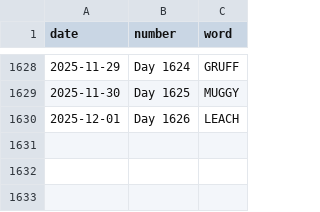
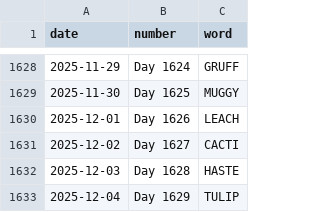
Before and after one commit to JacobLeeBrown/HackerRanks_Python, a CSV file: forfun/wordle/used_words.csv, drawn as a sheet; only a part is shown, gaps mark what is left out; the diff names each change by its address in the sheet, - before the commit and + after, or states it on an @@ line.

Commit message:
Another day, another Wordle

```diff
--- a/forfun/wordle/used_words.csv
+++ b/forfun/wordle/used_words.csv
+row 1631: 2025-12-02 | Day 1627 | CACTI
+row 1632: 2025-12-03 | Day 1628 | HASTE
+row 1633: 2025-12-04 | Day 1629 | TULIP
```
Also changed, not shown: 2 other files.
